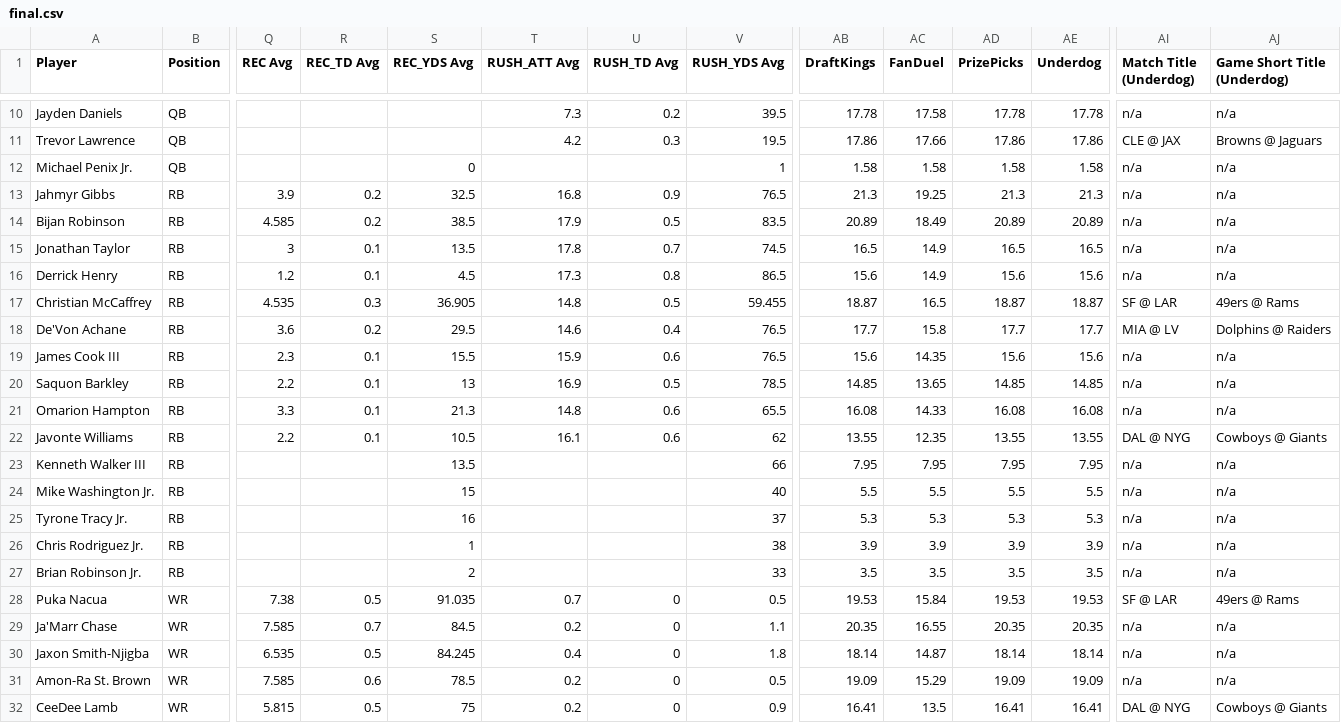
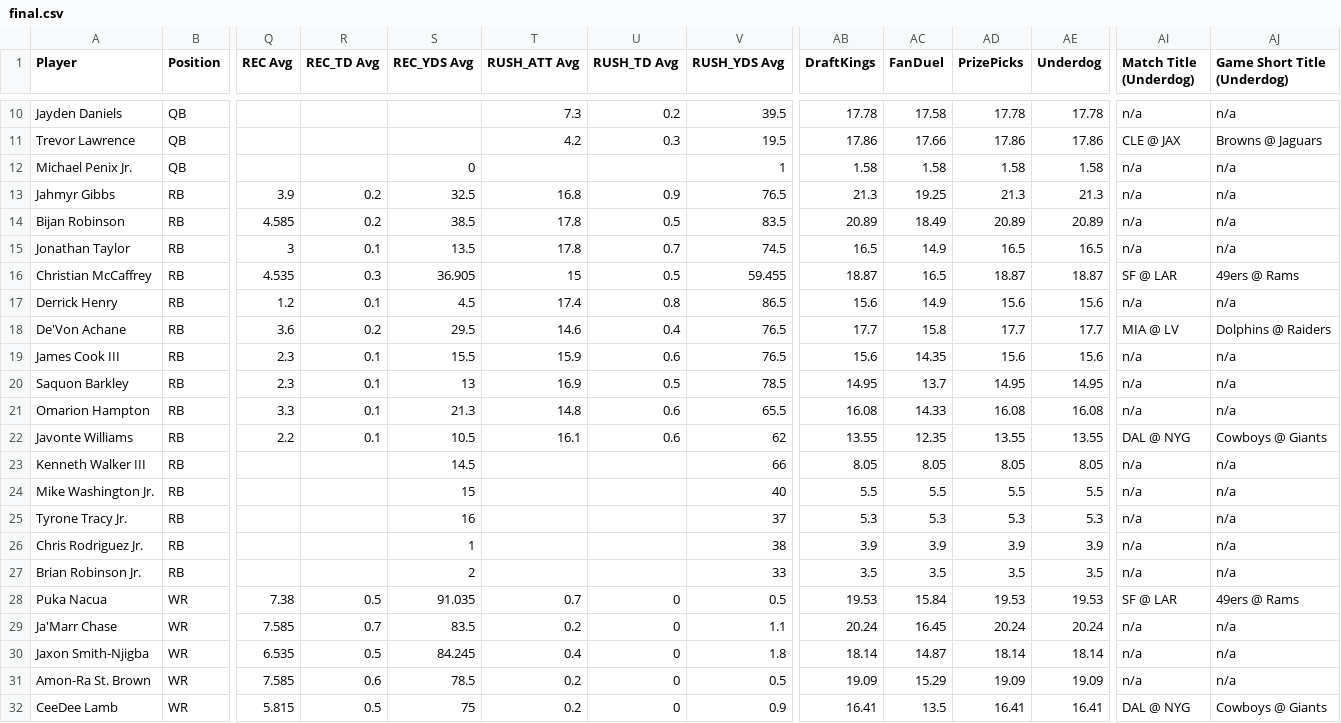
Before and after one commit to 925Sports/925Sports-nfl-dfs-data, a CSV file: final.csv, drawn as a sheet; only a part is shown, gaps mark what is left out; removed rows and columns are numbered as before the commit, all else as after; rows hold the shown columns only; the diff names each change by its address in the sheet, - before the commit and + after, or states it on an @@ line.

```diff
--- a/final.csv
+++ b/final.csv
-T14 (RUSH_ATT Avg): 17.9
+T14 (RUSH_ATT Avg): 17.8
+row 16: Christian McCaffrey | RB | 4.535 | 0.3 | 36.905 | 15 | 0.5 | 59.455 | 18.87 | 16.5 | 18.87 | 18.87 | SF @ LAR | 49ers @ Rams
-T17 (RUSH_ATT Avg): 17.3
+T17 (RUSH_ATT Avg): 17.4
-row 17: Christian McCaffrey | RB | 4.535 | 0.3 | 36.905 | 14.8 | 0.5 | 59.455 | 18.87 | 16.5 | 18.87 | 18.87 | SF @ LAR | 49ers @ Rams
-Q20 (REC Avg): 2.2
+Q20 (REC Avg): 2.3
-AB20 (DraftKings): 14.85
+AB20 (DraftKings): 14.95
-AC20 (FanDuel): 13.65
+AC20 (FanDuel): 13.7
-AD20 (PrizePicks): 14.85
+AD20 (PrizePicks): 14.95
-AE20 (Underdog): 14.85
+AE20 (Underdog): 14.95
-S23 (REC_YDS Avg): 13.5
+S23 (REC_YDS Avg): 14.5
-AB23 (DraftKings): 7.95
+AB23 (DraftKings): 8.05
-AC23 (FanDuel): 7.95
+AC23 (FanDuel): 8.05
-AD23 (PrizePicks): 7.95
+AD23 (PrizePicks): 8.05
-AE23 (Underdog): 7.95
+AE23 (Underdog): 8.05
-S29 (REC_YDS Avg): 84.5
+S29 (REC_YDS Avg): 83.5
-AB29 (DraftKings): 20.35
+AB29 (DraftKings): 20.24
-AC29 (FanDuel): 16.55
+AC29 (FanDuel): 16.45
-AD29 (PrizePicks): 20.35
+AD29 (PrizePicks): 20.24
-AE29 (Underdog): 20.35
+AE29 (Underdog): 20.24
```
Also changed, not shown: 1 other file.
